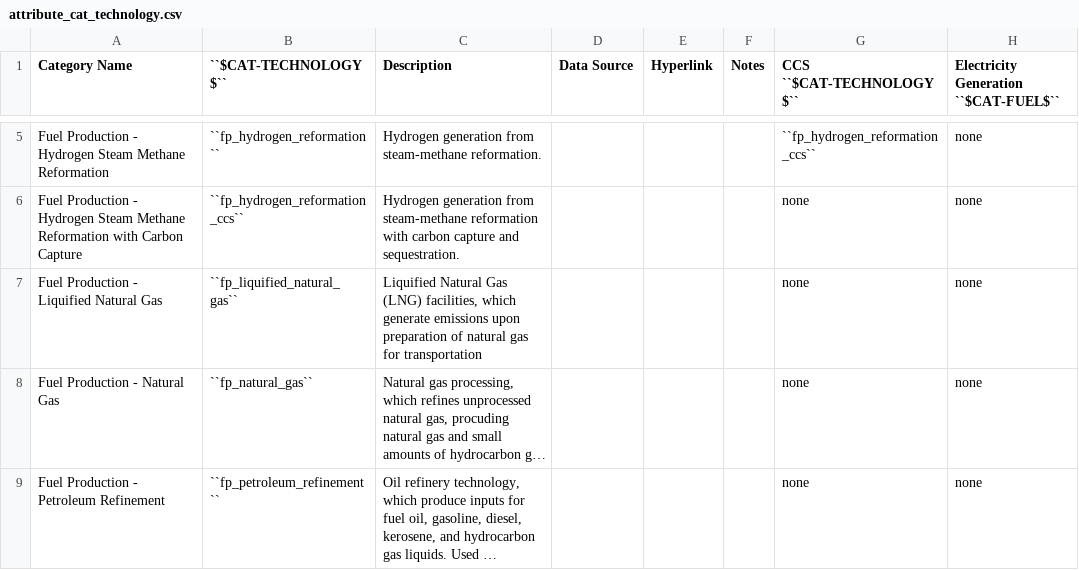
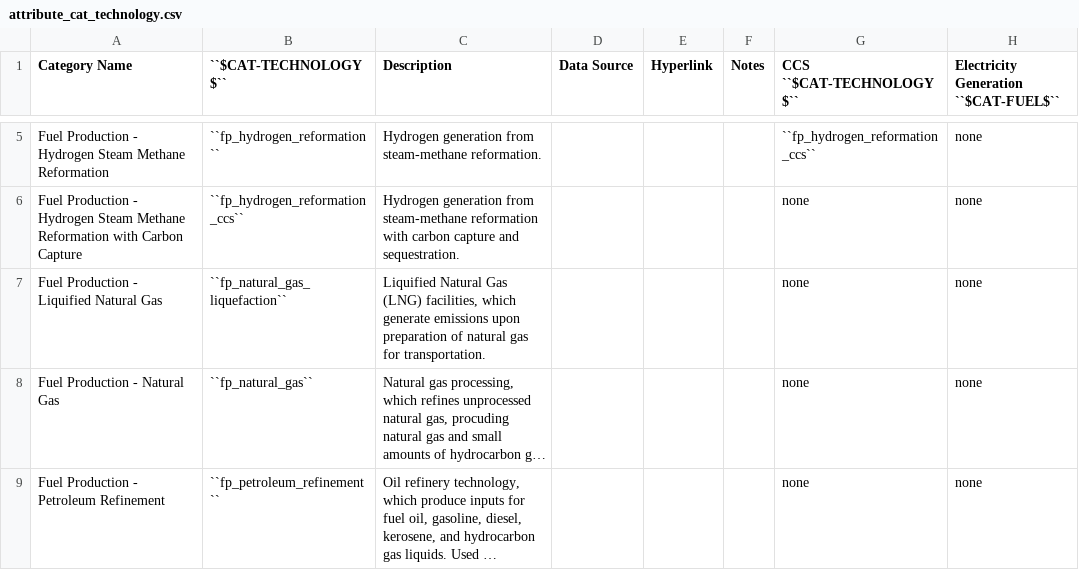
Before and after one commit to jcsyme/sisepuede, a CSV file: sisepuede/attributes/attribute_cat_technology.csv, drawn as a sheet; only a part is shown, gaps mark what is left out; long unchanged cells end in …; the diff names each change by its address in the sheet, - before the commit and + after, or states it on an @@ line.

```diff
--- a/sisepuede/attributes/attribute_cat_technology.csv
+++ b/sisepuede/attributes/attribute_cat_technology.csv
-B7 (``$CAT-TECHNOLOGY$``): ``fp_liquified_natural_gas``
+B7 (``$CAT-TECHNOLOGY$``): ``fp_natural_gas_liquefaction``
-C7 (Description): …gas for transportation
+C7 (Description): …gas for transportation.
```
Also changed, not shown: sisepuede/attributes/attribute_unit_mass.csv, sisepuede/attributes/variable_definitions_af_lndu.csv, 2 other files.
